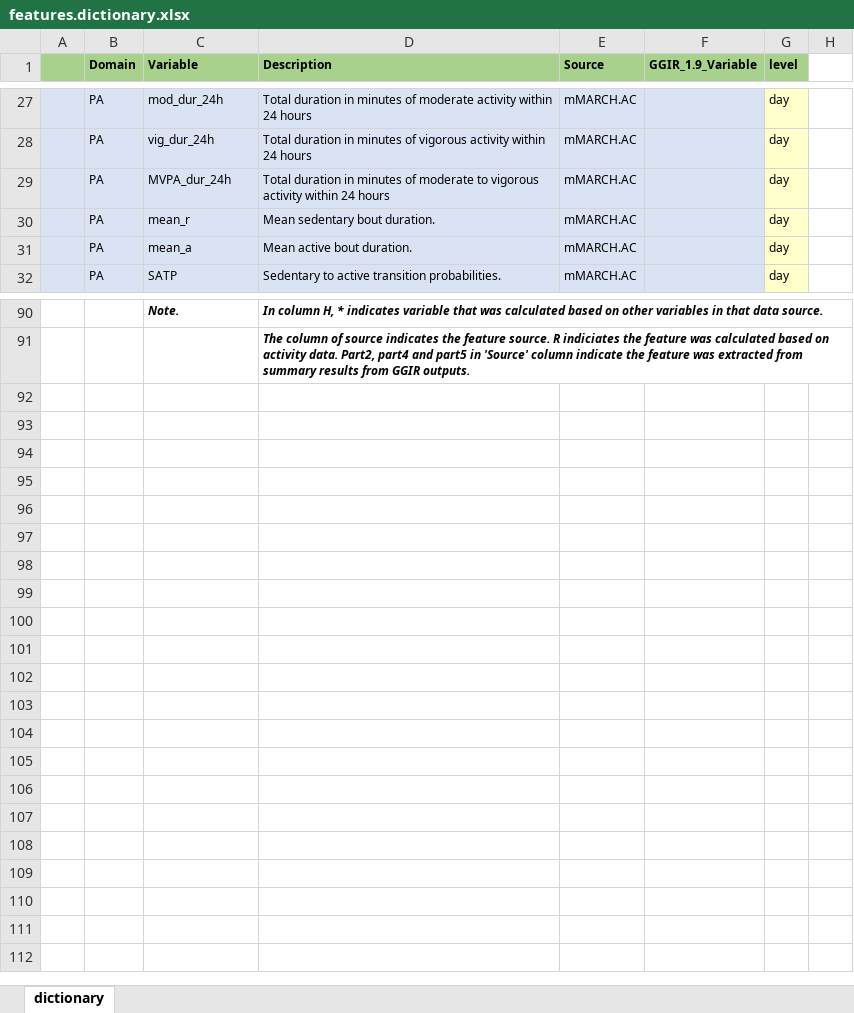
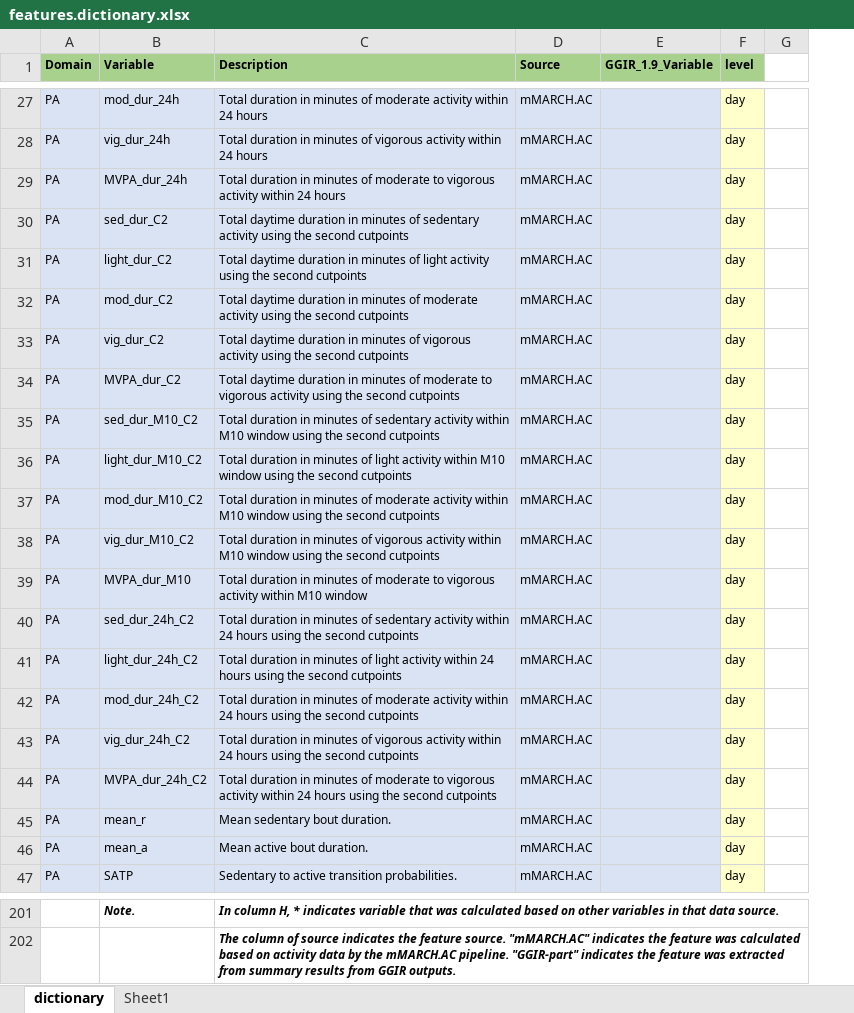
Before and after one commit to WeiGuoNIMH/mMARCH.AC, an Excel workbook: inst/template/features.dictionary.xlsx, sheet dictionary, drawn as a sheet; only a part is shown, gaps mark what is left out; values as stored, in another font and other column widths than the file's, no borders; removed rows and columns are numbered as before the commit, all else as after; the diff covers the shown part only; the diff names each change by its address in the sheet, - before the commit and + after, or states it on an @@ line.

```diff
--- a/inst/template/features.dictionary.xlsx (sheet dictionary)
+++ b/inst/template/features.dictionary.xlsx (sheet dictionary)
+sheet tab: Sheet1
-column A, empty
+row 30: PA | sed_dur_C2 | Total daytime duration in minutes of sedentary activity using the second cutpoints | mMARCH.AC |  | day
+row 31: PA | light_dur_C2 | Total daytime duration in minutes of light activity using the second cutpoints | mMARCH.AC |  | day
+row 32: PA | mod_dur_C2 | Total daytime duration in minutes of moderate activity using the second cutpoints | mMARCH.AC |  | day
+row 33: PA | vig_dur_C2 | Total daytime duration in minutes of vigorous activity using the second cutpoints | mMARCH.AC |  | day
+row 34: PA | MVPA_dur_C2 | Total daytime duration in minutes of moderate to vigorous activity using the second cutpoints | mMARCH.AC |  | day
+row 35: PA | sed_dur_M10_C2 | Total duration in minutes of sedentary activity within M10 window using the second cutpoints | mMARCH.AC |  | day
+row 36: PA | light_dur_M10_C2 | Total duration in minutes of light activity within M10 window using the second cutpoints | mMARCH.AC |  | day
+row 37: PA | mod_dur_M10_C2 | Total duration in minutes of moderate activity within M10 window using the second cutpoints | mMARCH.AC |  | day
+row 38: PA | vig_dur_M10_C2 | Total duration in minutes of vigorous activity within M10 window using the second cutpoints | mMARCH.AC |  | day
+row 39: PA | MVPA_dur_M10 | Total duration in minutes of moderate to vigorous activity within M10 window | mMARCH.AC |  | day
+row 40: PA | sed_dur_24h_C2 | Total duration in minutes of sedentary activity within 24 hours using the second cutpoints | mMARCH.AC |  | day
+row 41: PA | light_dur_24h_C2 | Total duration in minutes of light activity within 24 hours using the second cutpoints | mMARCH.AC |  | day
+row 42: PA | mod_dur_24h_C2 | Total duration in minutes of moderate activity within 24 hours using the second cutpoints | mMARCH.AC |  | day
+row 43: PA | vig_dur_24h_C2 | Total duration in minutes of vigorous activity within 24 hours using the second cutpoints | mMARCH.AC |  | day
+row 44: PA | MVPA_dur_24h_C2 | Total duration in minutes of moderate to vigorous activity within 24 hours using the second cutpoints | mMARCH.AC |  | day
-C202 (Description): …feature source. R indiciates the feature was calculated based on activity data. Part2, part4 and part5 in 'Source' column indicate the feature…
+C202 (Description): …feature source. "mMARCH.AC" indicates the feature was calculated based on activity data by the mMARCH.AC pipeline. "GGIR-part" indicates the feature…
```
Also changed, not shown: 96 added rows, 32 edited cells and cell formats elsewhere in this sheet, inst/doc/features.dictionary.xlsx, inst/doc/mMARCH.AC.output.description.xlsx, 55 other files.
